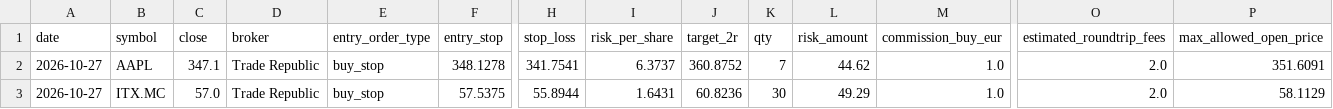
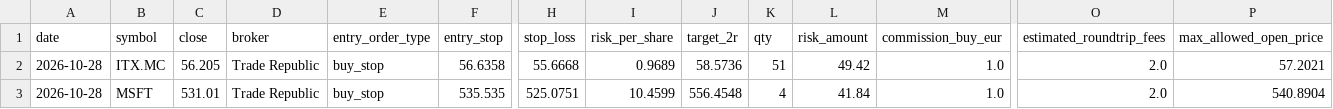
Before and after one commit to xarliev/trading-strategy-dashboard, a CSV file: data/processed/signals_latest.csv, drawn as a sheet; only a part is shown, gaps mark what is left out; removed rows and columns are numbered as before the commit, all else as after; rows hold the shown columns only; the diff names each change by its address in the sheet, - before the commit and + after, or states it on an @@ line.

```diff
--- a/data/processed/signals_latest.csv
+++ b/data/processed/signals_latest.csv
-row 2: 2026-10-27 | AAPL | 347.1 | Trade Republic | buy_stop | 348.1278 | 341.7541 | 6.3737 | 360.8752 | 7 | 44.62 | 1.0 | 2.0 | 351.6091
-A2 (date): 2026-10-27
+A2 (date): 2026-10-28
-C2 (close): 57.0
+C2 (close): 56.205
-F2 (entry_stop): 57.5375
+F2 (entry_stop): 56.6358
-H2 (stop_loss): 55.8944
+H2 (stop_loss): 55.6668
-I2 (risk_per_share): 1.6431
+I2 (risk_per_share): 0.9689
-J2 (target_2r): 60.8236
+J2 (target_2r): 58.5736
-K2 (qty): 30
+K2 (qty): 51
-L2 (risk_amount): 49.29
+L2 (risk_amount): 49.42
-P2 (max_allowed_open_price): 58.1129
+P2 (max_allowed_open_price): 57.2021
+row 3: 2026-10-28 | MSFT | 531.01 | Trade Republic | buy_stop | 535.535 | 525.0751 | 10.4599 | 556.4548 | 4 | 41.84 | 1.0 | 2.0 | 540.8904
```
Also changed, not shown: data/processed/scan_diagnostics_latest.csv, data/processed/trading_journal.csv, 7 other files.
